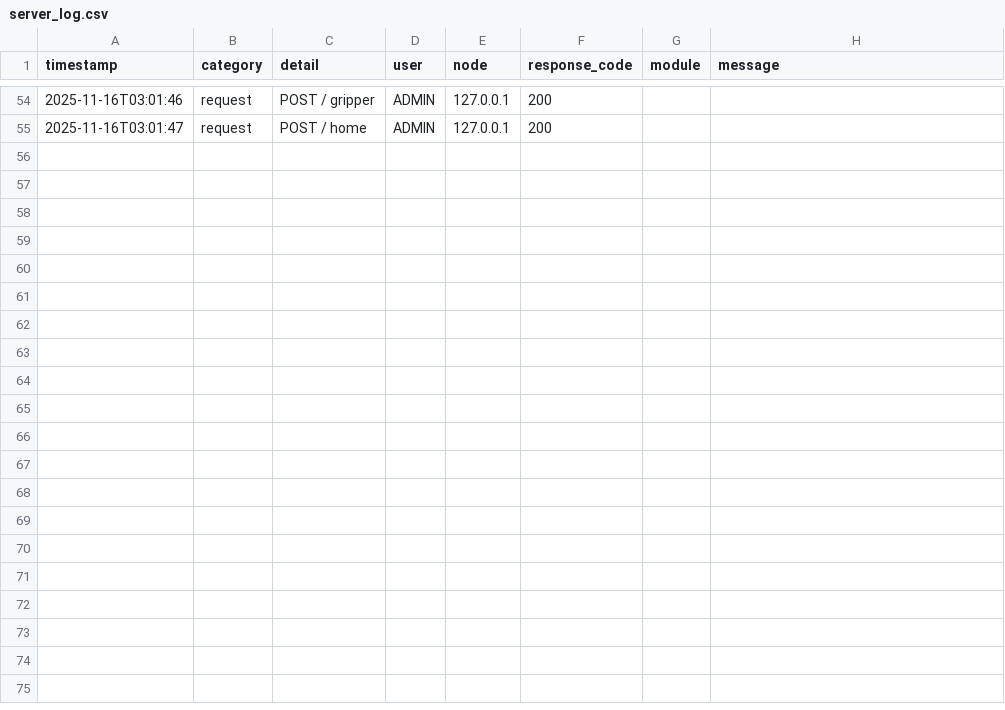
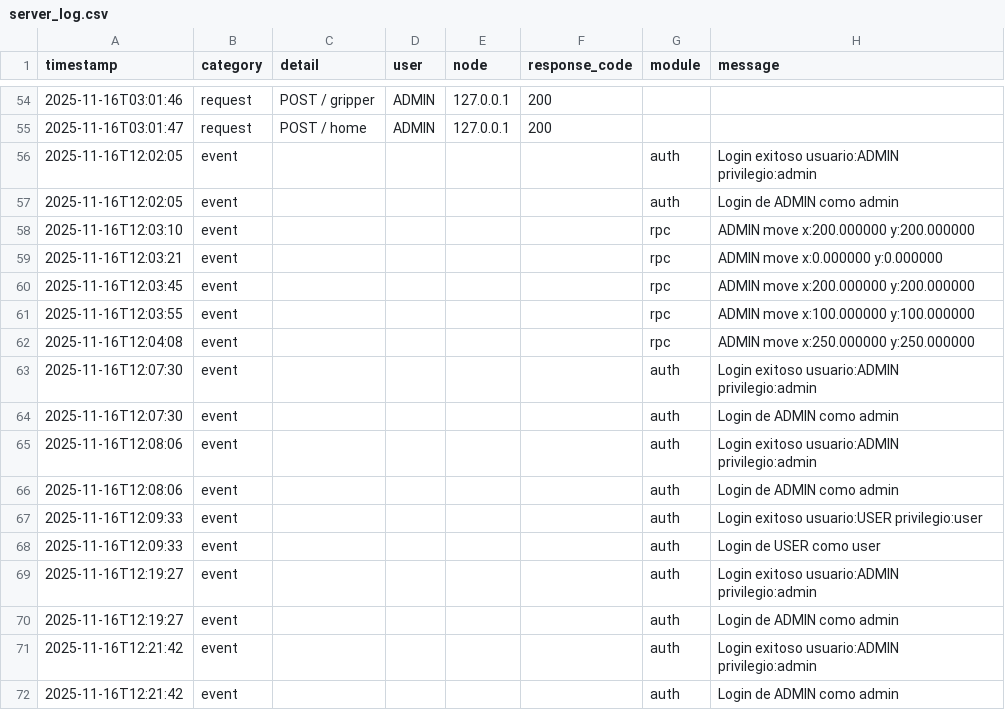
Before and after one commit to Ede118/Final-POO, a CSV file: Code/logs/server_log.csv, drawn as a sheet; only a part is shown, gaps mark what is left out.

```diff
--- a/Code/logs/server_log.csv
+++ b/Code/logs/server_log.csv
@@ -55 +55,18 @@ timestamp,category,detail,user,node,response_code,module,message
 "2025-11-16T03:01:47","request","POST / home","ADMIN","127.0.0.1",200,,,
+"2025-11-16T12:02:05","event",,,,,"auth","Login exitoso usuario:ADMIN privilegio:admin"
+"2025-11-16T12:02:05","event",,,,,"auth","Login de ADMIN como admin"
+"2025-11-16T12:03:10","event",,,,,"rpc","ADMIN move x:200.000000 y:200.000000"
+"2025-11-16T12:03:21","event",,,,,"rpc","ADMIN move x:0.000000 y:0.000000"
+"2025-11-16T12:03:45","event",,,,,"rpc","ADMIN move x:200.000000 y:200.000000"
+"2025-11-16T12:03:55","event",,,,,"rpc","ADMIN move x:100.000000 y:100.000000"
+"2025-11-16T12:04:08","event",,,,,"rpc","ADMIN move x:250.000000 y:250.000000"
+"2025-11-16T12:07:30","event",,,,,"auth","Login exitoso usuario:ADMIN privilegio:admin"
+"2025-11-16T12:07:30","event",,,,,"auth","Login de ADMIN como admin"
+"2025-11-16T12:08:06","event",,,,,"auth","Login exitoso usuario:ADMIN privilegio:admin"
+"2025-11-16T12:08:06","event",,,,,"auth","Login de ADMIN como admin"
+"2025-11-16T12:09:33","event",,,,,"auth","Login exitoso usuario:USER privilegio:user"
+"2025-11-16T12:09:33","event",,,,,"auth","Login de USER como user"
+"2025-11-16T12:19:27","event",,,,,"auth","Login exitoso usuario:ADMIN privilegio:admin"
+"2025-11-16T12:19:27","event",,,,,"auth","Login de ADMIN como admin"
+"2025-11-16T12:21:42","event",,,,,"auth","Login exitoso usuario:ADMIN privilegio:admin"
+"2025-11-16T12:21:42","event",,,,,"auth","Login de ADMIN como admin"
```
Also changed, not shown: 21 other files.
